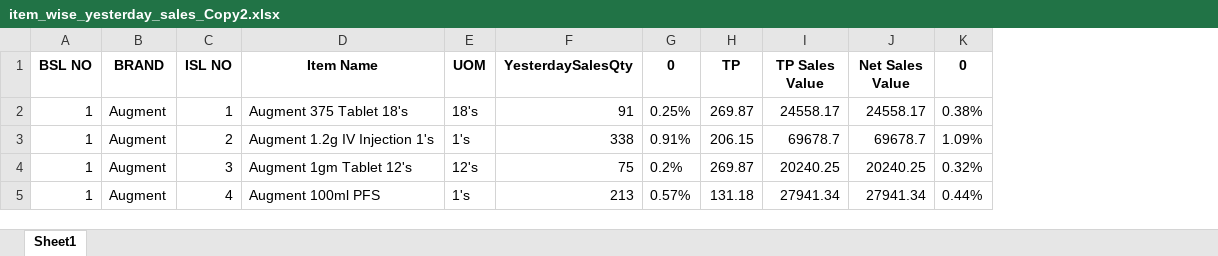
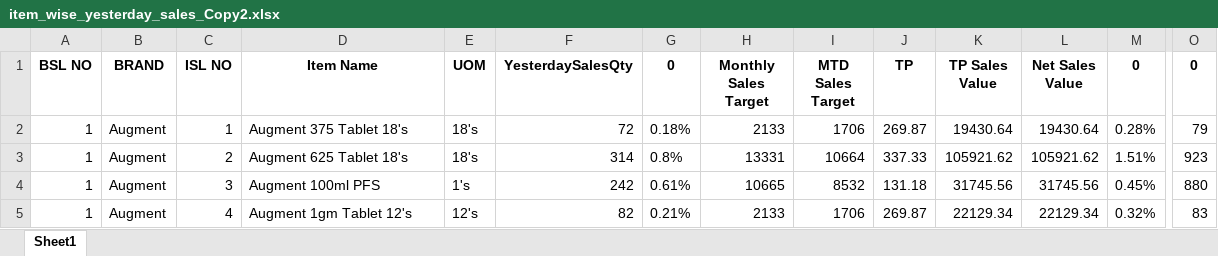
Before and after one commit to RoyelBee/GPM_new, an Excel workbook: Data/item_wise_yesterday_sales_Copy2.xlsx, sheet Sheet1, drawn as a sheet; only a part is shown, gaps mark what is left out; values as stored, in another font and other column widths than the file's, no borders; addresses are those after the commit; the diff covers the shown part only; the diff names each change by its address in the sheet, - before the commit and + after, or states it on an @@ line.

```diff
--- a/Data/item_wise_yesterday_sales_Copy2.xlsx (sheet Sheet1)
+++ b/Data/item_wise_yesterday_sales_Copy2.xlsx (sheet Sheet1)
+column H (Monthly Sales Target), rows 2-5: 2133 | 13331 | 10665 | 2133
+column I (MTD Sales Target), rows 2-5: 1706 | 10664 | 8532 | 1706
+column O (0), rows 2-5: 79 | 923 | 880 | 83
-F2 (YesterdaySalesQty): 91
+F2 (YesterdaySalesQty): 72
-G2 (0): 0.25%
+G2 (0): 0.18%
-K2 (TP Sales Value): 24558.17
+K2 (TP Sales Value): 19430.64
-L2 (Net Sales Value): 24558.17
+L2 (Net Sales Value): 19430.64
-M2 (0): 0.38%
+M2 (0): 0.28%
-D3 (Item Name): Augment 1.2g IV Injection 1's
+D3 (Item Name): Augment 625 Tablet 18's
-E3 (UOM): 1's
+E3 (UOM): 18's
-F3 (YesterdaySalesQty): 338
+F3 (YesterdaySalesQty): 314
-G3 (0): 0.91%
+G3 (0): 0.8%
-J3 (TP): 206.15
+J3 (TP): 337.33
-K3 (TP Sales Value): 69678.7
+K3 (TP Sales Value): 105921.62
-L3 (Net Sales Value): 69678.7
+L3 (Net Sales Value): 105921.62
-M3 (0): 1.09%
+M3 (0): 1.51%
-D4 (Item Name): Augment 1gm Tablet 12's
+D4 (Item Name): Augment 100ml PFS
-E4 (UOM): 12's
+E4 (UOM): 1's
-F4 (YesterdaySalesQty): 75
+F4 (YesterdaySalesQty): 242
-G4 (0): 0.2%
+G4 (0): 0.61%
-J4 (TP): 269.87
+J4 (TP): 131.18
-K4 (TP Sales Value): 20240.25
+K4 (TP Sales Value): 31745.56
-L4 (Net Sales Value): 20240.25
+L4 (Net Sales Value): 31745.56
-M4 (0): 0.32%
+M4 (0): 0.45%
-D5 (Item Name): Augment 100ml PFS
+D5 (Item Name): Augment 1gm Tablet 12's
-E5 (UOM): 1's
+E5 (UOM): 12's
-F5 (YesterdaySalesQty): 213
+F5 (YesterdaySalesQty): 82
-G5 (0): 0.57%
+G5 (0): 0.21%
-J5 (TP): 131.18
+J5 (TP): 269.87
-K5 (TP Sales Value): 27941.34
+K5 (TP Sales Value): 22129.34
-L5 (Net Sales Value): 27941.34
+L5 (Net Sales Value): 22129.34
-M5 (0): 0.44%
+M5 (0): 0.32%
```
Also changed, not shown: 572 edited cells elsewhere in this sheet, Data/branch_wise_aging_stock.xlsx, Data/gpm_data.xlsx, 33 other files.
